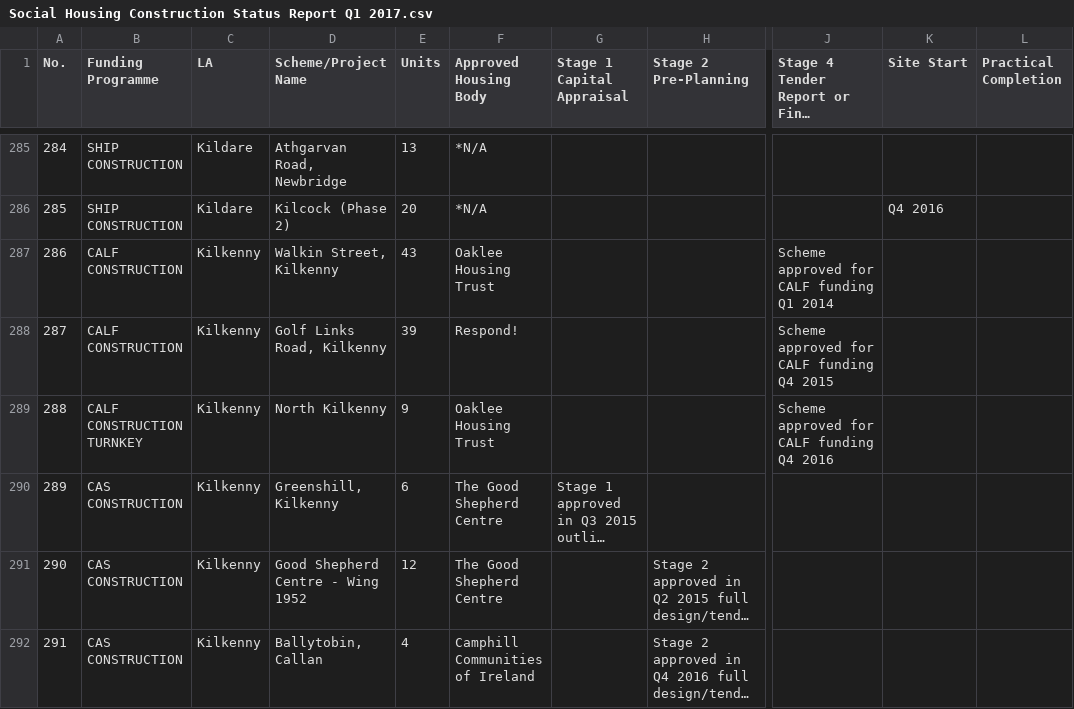
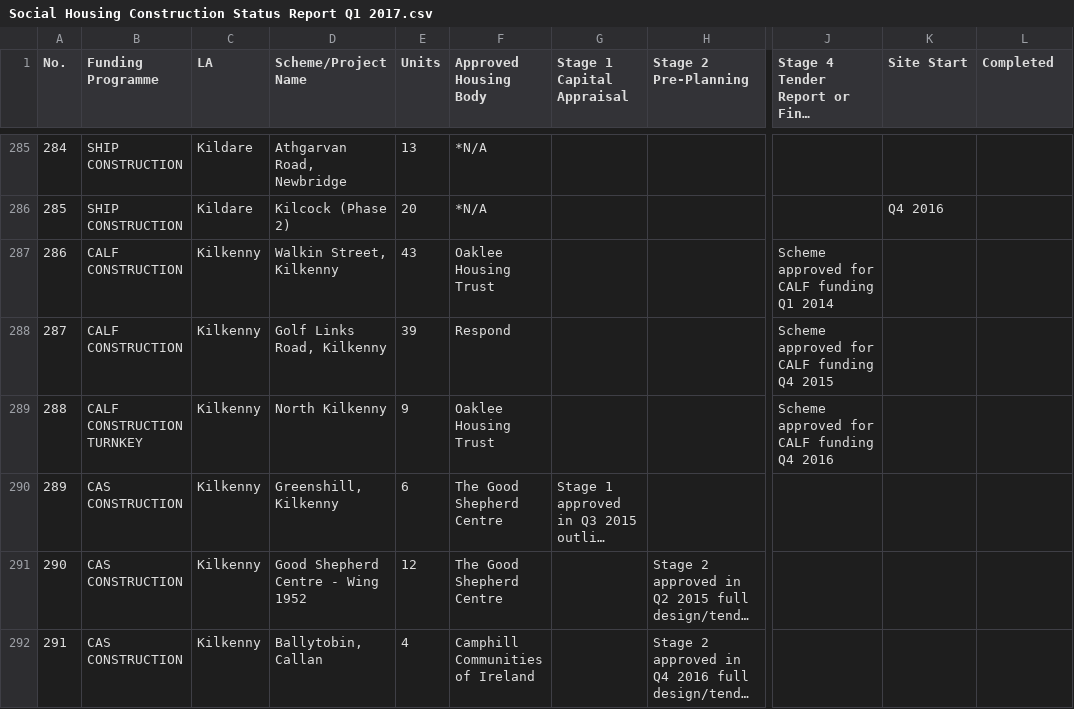
Before and after one commit to sulli83/Milestone_project_2, a CSV file: housing_data/Social Housing Construction Status Report Q1 2017.csv, drawn as a sheet; only a part is shown, gaps mark what is left out; long unchanged cells end in …; the diff covers the shown part only; the diff names each change by its address in the sheet, - before the commit and + after, or states it on an @@ line.

```diff
--- a/housing_data/Social Housing Construction Status Report Q1 2017.csv
+++ b/housing_data/Social Housing Construction Status Report Q1 2017.csv
-L1: Practical Completion
+L1: Completed
-F288 (Approved Housing Body): Respond!
+F288 (Approved Housing Body): Respond
```
Also changed, not shown: 66 edited cells elsewhere in this file, housing_data/Social Housing Construction Status Report Q1 2018.csv, housing_data/la_loan_approvals_by_year.csv, 22 other files.
